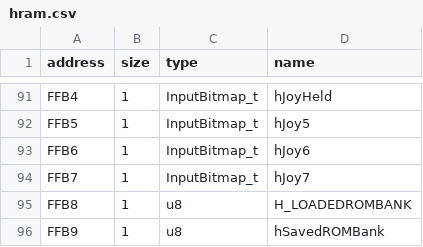
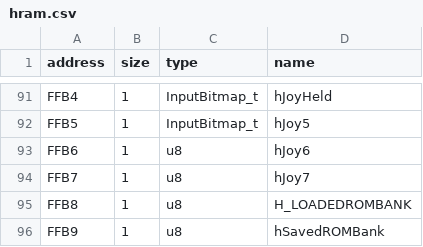
Before and after one commit to AsmCoder110/cppred, a CSV file: CodeGeneration/input/hram.csv, drawn as a sheet; only a part is shown, gaps mark what is left out.

```diff
--- a/CodeGeneration/input/hram.csv
+++ b/CodeGeneration/input/hram.csv
@@ -92,4 +92,4 @@ FFB4,1,InputBitmap_t,hJoyHeld
 FFB5,1,InputBitmap_t,hJoy5
-FFB6,1,InputBitmap_t,hJoy6
-FFB7,1,InputBitmap_t,hJoy7
+FFB6,1,u8,hJoy6
+FFB7,1,u8,hJoy7
 FFB8,1,u8,H_LOADEDROMBANK
```
Also changed, not shown: 2 other files.
